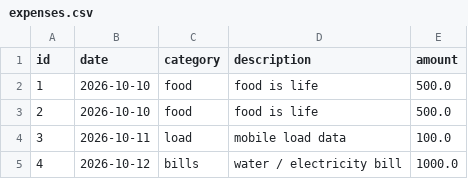
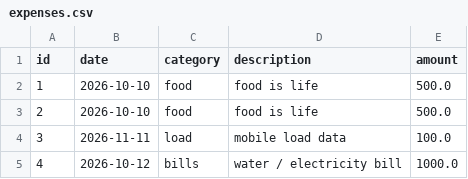
Before and after one commit to gilcode-S/python-, a CSV file: solo_project_expense_tracker/data/expenses.csv, drawn as a sheet.

```diff
--- a/solo_project_expense_tracker/data/expenses.csv
+++ b/solo_project_expense_tracker/data/expenses.csv
@@ -3,3 +3,3 @@ id,date,category,description,amount
 2,2026-10-10,food ,food is life,500.0
-3,2026-10-11,load,mobile load data,100.0
+3,2026-11-11,load,mobile load data,100.0
 4,2026-10-12,bills,water / electricity bill,1000.0
```
Also changed, not shown: 1 other file.
